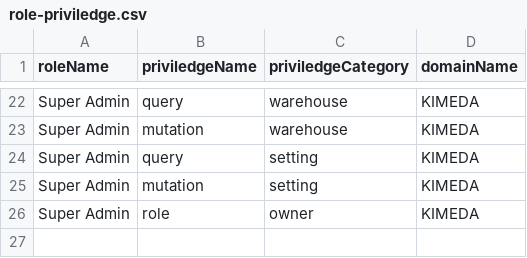
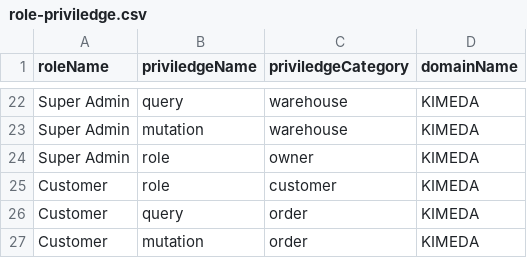
Before and after one commit to things-factory/opa-test, a CSV file: seeds/role-priviledge.csv, drawn as a sheet; only a part is shown, gaps mark what is left out; removed rows and columns are numbered as before the commit, all else as after; the diff names each change by its address in the sheet, - before the commit and + after, or states it on an @@ line.

Commit message:
v0.0.90
add Customer role-priviledge

```diff
--- a/seeds/role-priviledge.csv
+++ b/seeds/role-priviledge.csv
-row 24: Super Admin | query | setting | KIMEDA
-row 25: Super Admin | mutation | setting | KIMEDA
+row 25: Customer | role | customer | KIMEDA
+row 26: Customer | query | order | KIMEDA
+row 27: Customer | mutation | order | KIMEDA
```
Also changed, not shown: 1 other file.
